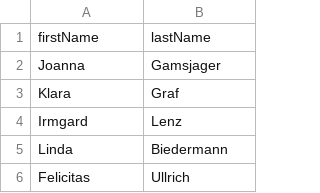
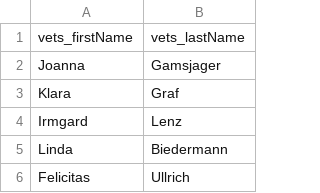
Before and after one commit to dberchtold/testingPro-lpt-basic, a CSV file: jmeter/vets.csv, drawn as a sheet; only a part is shown; removed rows and columns are numbered as before the commit, all else as after; the diff names each change by its address in the sheet, - before the commit and + after, or states it on an @@ line.

Commit message:
rename vets header

```diff
--- a/jmeter/vets.csv
+++ b/jmeter/vets.csv
-row 1: firstName | lastName
+row 1: vets_firstName | vets_lastName
```
